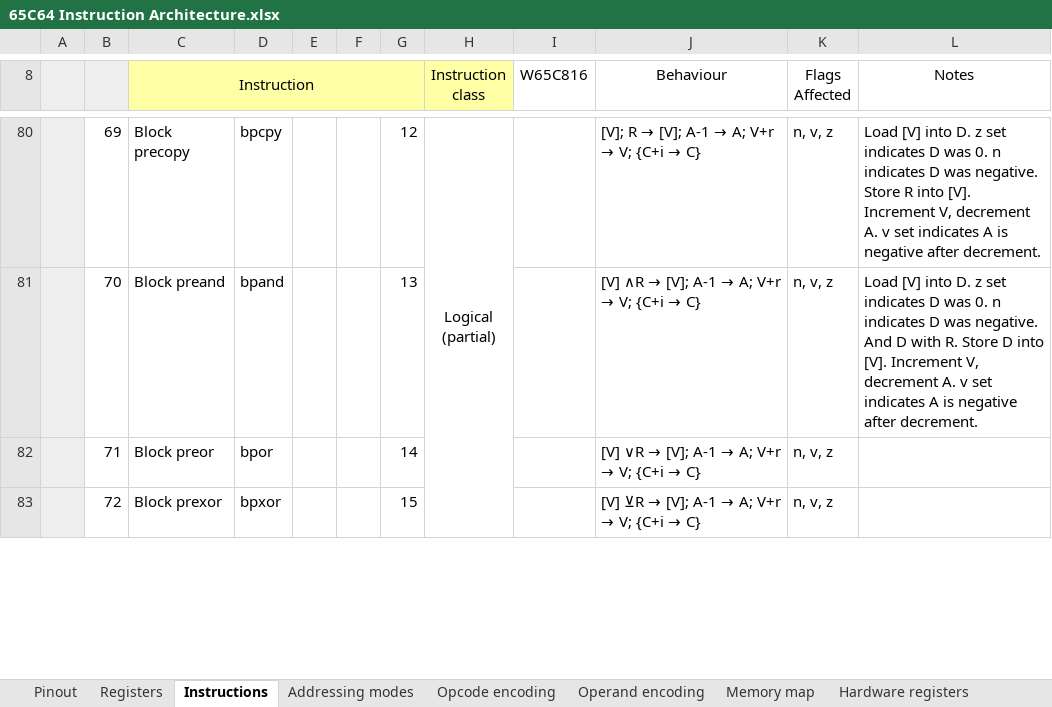
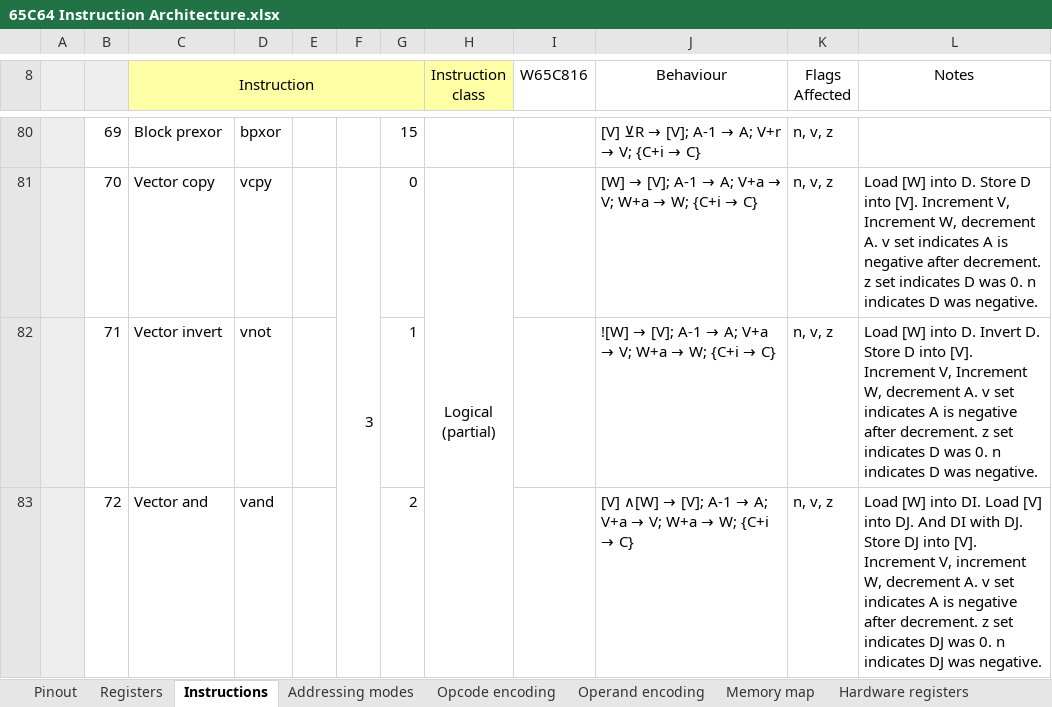
Before and after one commit to andrewpaterson/658-Computer, an Excel workbook: W65C64/65C64 Instruction Architecture.xlsx, sheet Instructions, drawn as a sheet; only a part is shown, gaps mark what is left out; values as stored, in another font and other column widths than the file's, no borders; ↵ is a line break in a cell; the diff covers the shown part only; the diff names each change by its address in the sheet, - before the commit and + after, or states it on an @@ line.

Commit message:
Fixed version of the 65C64 instruction architecture.

```diff
--- a/W65C64/65C64 Instruction Architecture.xlsx (sheet Instructions)
+++ b/W65C64/65C64 Instruction Architecture.xlsx (sheet Instructions)
-C80 (Instruction): Block precopy
+C80 (Instruction): Block prexor
-D80: bpcpy
+D80: bpxor
-G80: 12
+G80: 15
-H80 (Instruction class): Logical ↵ (partial)
+H80 (Instruction class): (empty)
-H80:H83 merged
@@ J80 (Behaviour): [V]; R → [V]; A-1 → A; V+r → V; {C+i → C} → [V] ⊻R → [V]; A-1 → A; V+r → V; {C+i → C} @@
-L80 (Notes): Load [V] into D. z set indicates D was 0. n indicates D was negative. Store R into [V]. Increment V, decrement A. v set indicates A is negative after decrement.
+L80 (Notes): (empty)
-C81 (Instruction): Block preand
+C81 (Instruction): Vector copy
-D81: bpand
+D81: vcpy
-F81: (empty)
+F81: 3
+F81:F93 merged
-G81: 13
+G81: 0
-H81 (Instruction class): (empty)
+H81 (Instruction class): Logical ↵ (partial)
+H81:H86 merged
@@ J81 (Behaviour): [V] ∧R → [V]; A-1 → A; V+r → V; {C+i → C} → [W] → [V]; A-1 → A; V+a → V; W+a → W; {C+i → C} @@
-L81 (Notes): Load [V] into D. z set indicates D was 0. n indicates D was negative. And D with R. Store D into [V]. Increment V, decrement A. v set indicates A is negative after decrement.
+L81 (Notes): Load [W] into D. Store D into [V]. Increment V, Increment W, decrement A. v set indicates A is negative after decrement. z set indicates D was 0. n indicates D was negative.
-C82 (Instruction): Block preor
+C82 (Instruction): Vector invert
-D82: bpor
+D82: vnot
-G82: 14
+G82: 1
@@ J82 (Behaviour): [V] ∨R → [V]; A-1 → A; V+r → V; {C+i → C} → ![W] → [V]; A-1 → A; V+a → V; W+a → W; {C+i → C} @@
-L82 (Notes): (empty)
+L82 (Notes): Load [W] into D. Invert D. Store D into [V]. Increment V, Increment W, decrement A. v set indicates A is negative after decrement. z set indicates D was 0. n indicates D was negative.
-C83 (Instruction): Block prexor
+C83 (Instruction): Vector and
-D83: bpxor
+D83: vand
-G83: 15
+G83: 2
@@ J83 (Behaviour): [V] ⊻R → [V]; A-1 → A; V+r → V; {C+i →… → [V] ∧[W] → [V]; A-1 → A; V+a → V; W+a → W; {C+i →… @@
-L83 (Notes): (empty)
+L83 (Notes): Load [W] into DI. Load [V] into DJ. And DI with DJ. Store DJ into [V]. Increment V, increment W, decrement A. v set indicates A is negative after decrement. z set indicates DJ was 0. n indicates DJ was negative.
```
Also changed, not shown: 6 removed rows, 82 edited cells and merged cells elsewhere in this sheet, sheet Opcode encoding.
